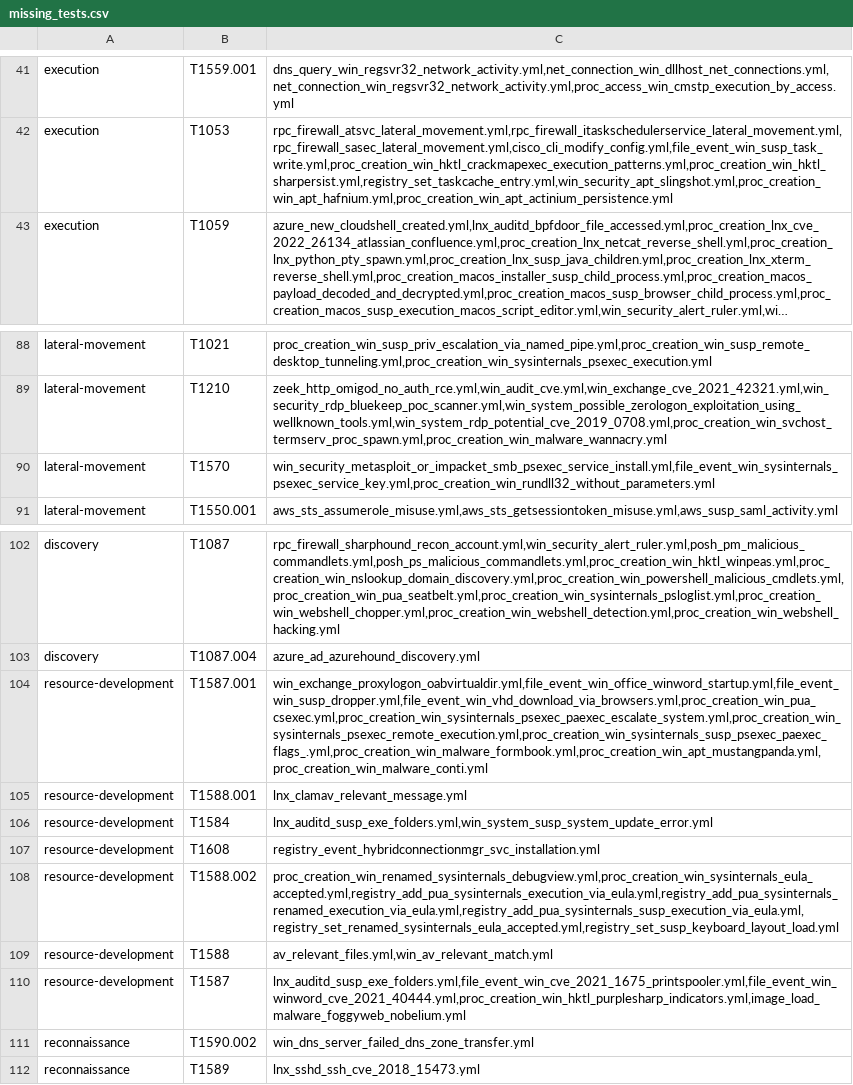
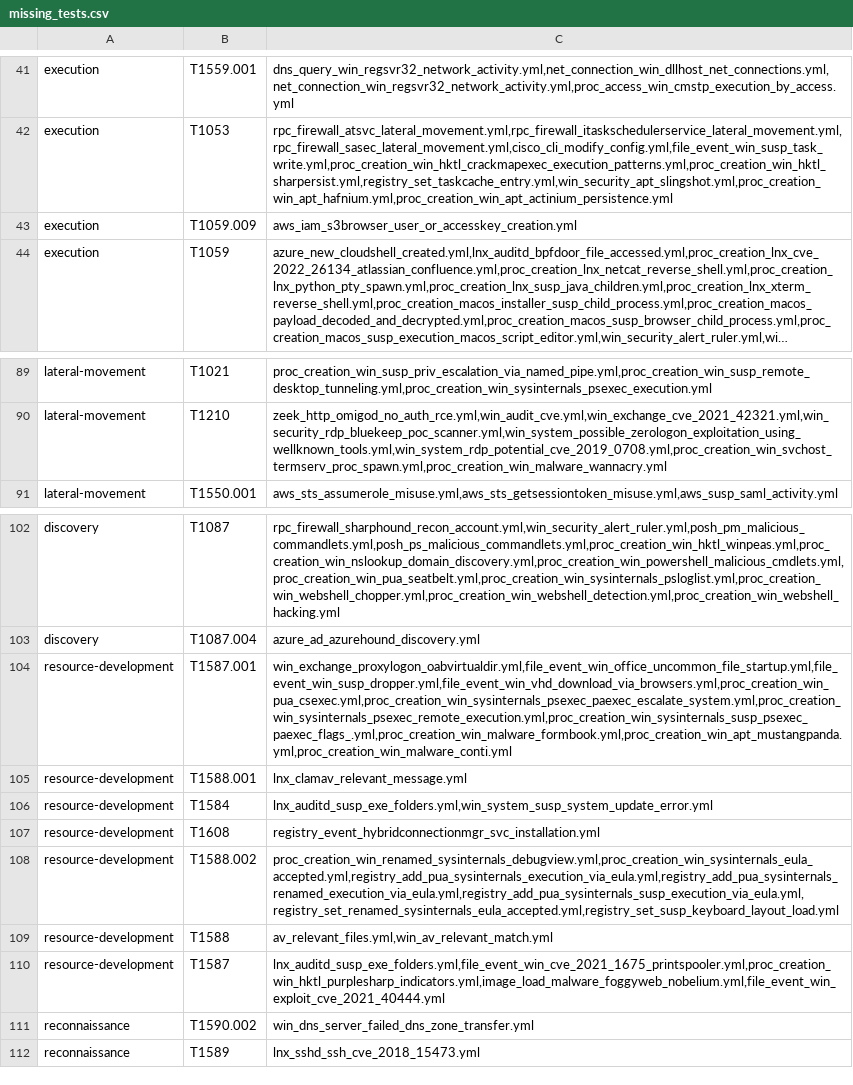
Before and after one commit to frack113/sigma_redcanaryco, a CSV file: missing_tests.csv, drawn as a sheet; only a part is shown, gaps mark what is left out; long unchanged cells end in …; removed rows and columns are numbered as before the commit, all else as after; the diff names each change by its address in the sheet, - before the commit and + after, or states it on an @@ line.

```diff
--- a/missing_tests.csv
+++ b/missing_tests.csv
+row 43: execution | T1059.009 | aws_iam_s3browser_user_or_accesskey_creation.yml
-row 90: lateral-movement | T1570 | win_security_metasploit_or_impacket_smb_psexec_service_install.yml,file_event_win_sysinternals_psexec_service_key.yml,proc_creation_win_rundll32_without_parameters.yml
-C104: win_exchange_proxylogon_oabvirtualdir.yml,file_event_win_office_winword_startup.yml,file_event_win_susp_dropper.yml,file_event_win_vhd_download_via_browsers.yml,proc_creation_win_pua_csexec.yml,proc_creation_win_sysinternals_psexec_paexec_escalate_system.yml,proc_creation_win_sysinternals_psexec_remote_execution.yml,proc_creation_win_sysinternals_susp_psexec_paexec_flags_.yml,proc_creation_win_malware_formbook.yml,proc_creation_win_apt_mustangpanda.yml,proc_creation_win_malware_conti.yml
+C104: win_exchange_proxylogon_oabvirtualdir.yml,file_event_win_office_uncommon_file_startup.yml,file_event_win_susp_dropper.yml,file_event_win_vhd_download_via_browsers.yml,proc_creation_win_pua_csexec.yml,proc_creation_win_sysinternals_psexec_paexec_escalate_system.yml,proc_creation_win_sysinternals_psexec_remote_execution.yml,proc_creation_win_sysinternals_susp_psexec_paexec_flags_.yml,proc_creation_win_malware_formbook.yml,proc_creation_win_apt_mustangpanda.yml,proc_creation_win_malware_conti.yml
-C110: lnx_auditd_susp_exe_folders.yml,file_event_win_cve_2021_1675_printspooler.yml,file_event_win_winword_cve_2021_40444.yml,proc_creation_win_hktl_purplesharp_indicators.yml,image_load_malware_foggyweb_nobelium.yml
+C110: lnx_auditd_susp_exe_folders.yml,file_event_win_cve_2021_1675_printspooler.yml,proc_creation_win_hktl_purplesharp_indicators.yml,image_load_malware_foggyweb_nobelium.yml,file_event_win_exploit_cve_2021_40444.yml
```
Also changed, not shown: Full_tests.csv, sigma_rule.csv, 26 other files.
